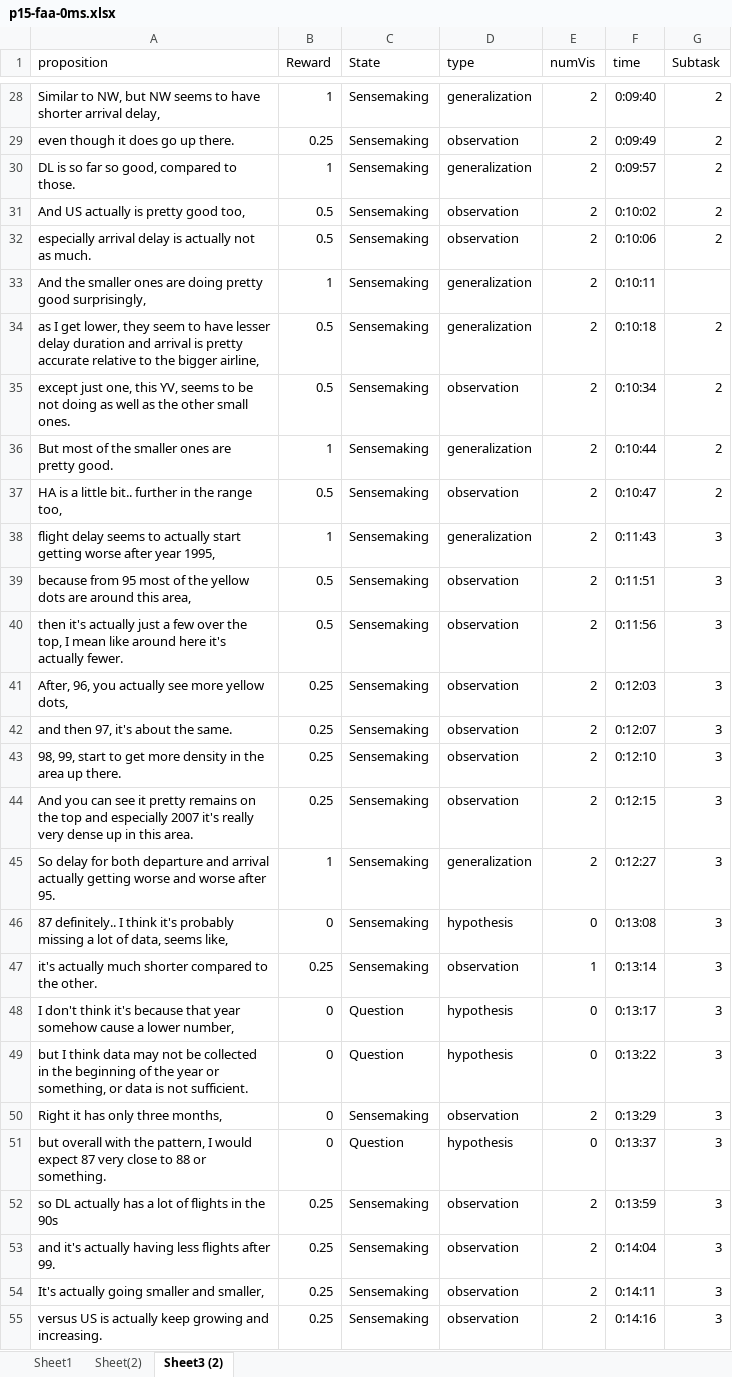
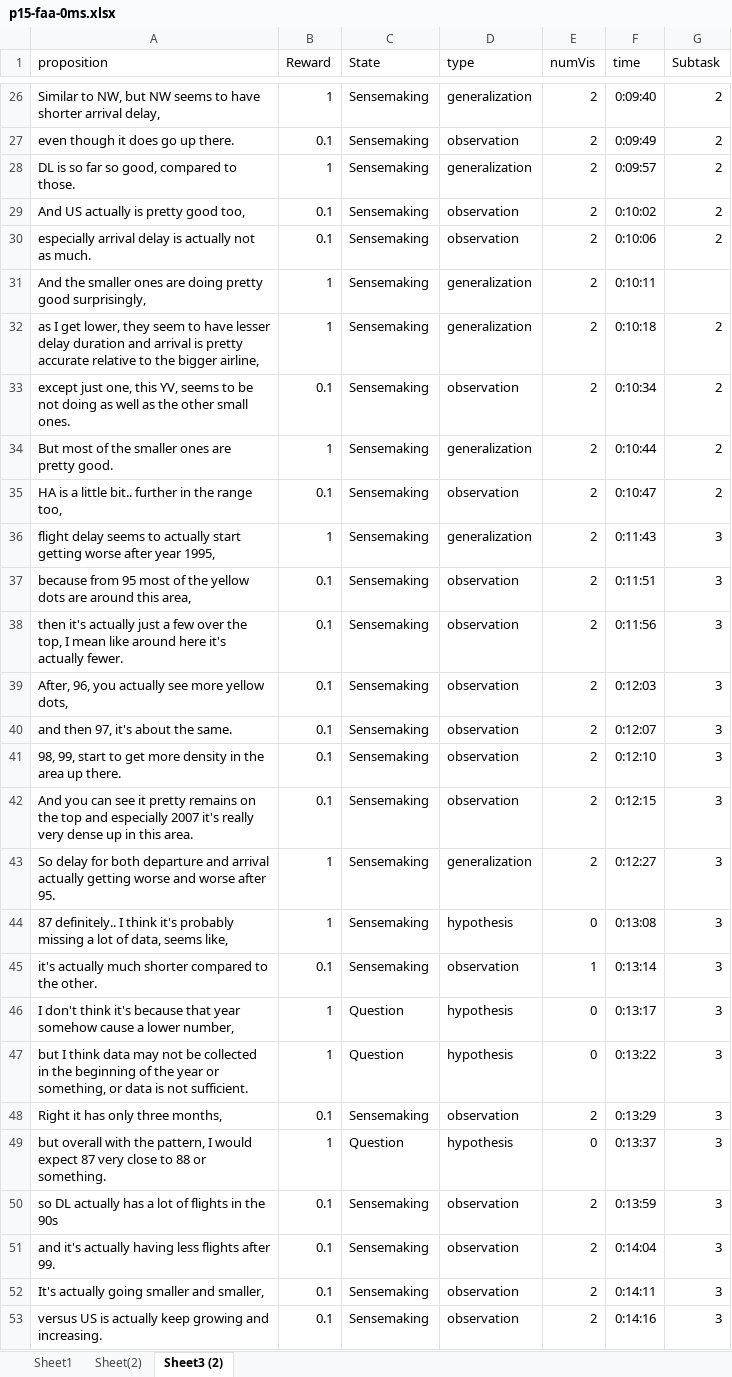
Before and after one commit to sanadcsedu/imMens-Interactions, an Excel workbook: stationarity_test/KLDivergenceTest/FeedbackLog/p15-faa-0ms.xlsx, sheet Sheet3 (2), drawn as a sheet; only a part is shown, gaps mark what is left out; values as stored, in another font and other column widths than the file's, no borders; addresses are those after the commit; the diff covers the shown part only; the diff names each change by its address in the sheet, - before the commit and + after, or states it on an @@ line.

Commit message:
regret experiment done, and FAA files are now complete, with new reward structure

```diff
--- a/stationarity_test/KLDivergenceTest/FeedbackLog/p15-faa-0ms.xlsx (sheet Sheet3 (2))
+++ b/stationarity_test/KLDivergenceTest/FeedbackLog/p15-faa-0ms.xlsx (sheet Sheet3 (2))
-B27 (Reward): 0.25
+B27 (Reward): 0.1
-B29:B30 (Reward): 0.5
+B29:B30 (Reward): 0.1
-B32 (Reward): 0.5
+B32 (Reward): 1
-B33 (Reward): 0.5
+B33 (Reward): 0.1
-B35 (Reward): 0.5
+B35 (Reward): 0.1
-B37:B38 (Reward): 0.5
+B37:B38 (Reward): 0.1
-B39:B42 (Reward): 0.25
+B39:B42 (Reward): 0.1
-B44 (Reward): 0
+B44 (Reward): 1
-B45 (Reward): 0.25
+B45 (Reward): 0.1
-B46:B47 (Reward): 0
+B46:B47 (Reward): 1
-B48 (Reward): 0
+B48 (Reward): 0.1
-B49 (Reward): 0
+B49 (Reward): 1
-B50:B53 (Reward): 0.25
+B50:B53 (Reward): 0.1
```
Also changed, not shown: 4 removed rows and 96 edited cells elsewhere in this sheet, stationarity_test/KLDivergenceTest/FeedbackLog/p10-faa-0ms.xlsx, stationarity_test/KLDivergenceTest/FeedbackLog/p14-faa-0ms.xlsx, 12 other files.
